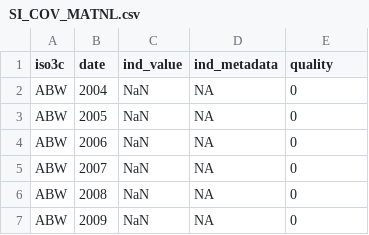
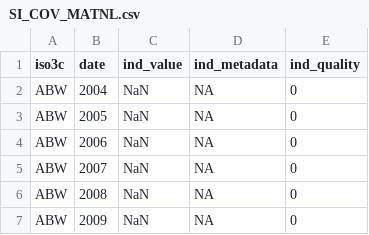
Before and after one commit to stacybri/UN_Stats_SDG_Indicators_SPI, a CSV file: 03_output_data/sdg_data/SI_COV_MATNL.csv, drawn as a sheet; only a part is shown.

```diff
--- a/03_output_data/sdg_data/SI_COV_MATNL.csv
+++ b/03_output_data/sdg_data/SI_COV_MATNL.csv
@@ -1,2 +1,2 @@
-iso3c,date,ind_value,ind_metadata,quality
+iso3c,date,ind_value,ind_metadata,ind_quality
 ABW,2004,NaN,NA,0
```
Also changed, not shown: 03_output_data/sdg_data/SI_POV_EMP1.csv, 03_output_data/sdg_data/SI_POV_NAHC.csv, 46 other files.
